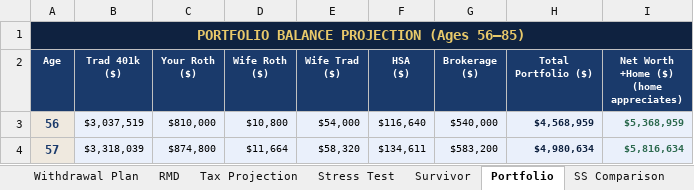
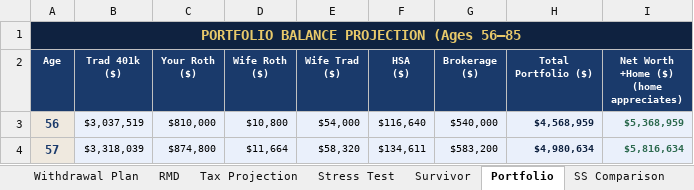
Before and after one commit to pravinkatkamwar/plan, an Excel workbook: retirement_planner.xlsx, sheet Portfolio, drawn as a sheet; only a part is shown; values as stored, in another font and other column widths than the file's, no borders; the diff names each change by its address in the sheet, - before the commit and + after, or states it on an @@ line.

```diff
--- a/retirement_planner.xlsx (sheet Portfolio)
+++ b/retirement_planner.xlsx (sheet Portfolio)
-A1 (Age): PORTFOLIO BALANCE PROJECTION (Ages 56–85)
+A1 (Age): PORTFOLIO BALANCE PROJECTION (Ages 56–85
```
Also changed, not shown: sheet Roth Conversion, sheet Withdrawal Plan, charts or pictures.
